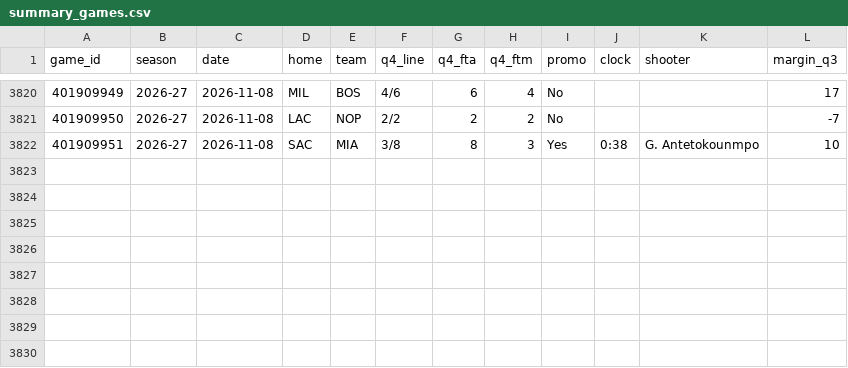
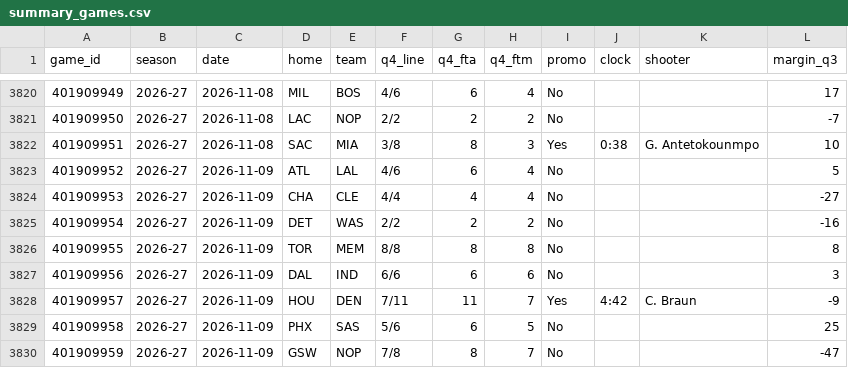
Before and after one commit to vchen007/vchen007.github.io, a CSV file: nba-ft-promo/data/summary_games.csv, drawn as a sheet; only a part is shown, gaps mark what is left out.

```diff
--- a/nba-ft-promo/data/summary_games.csv
+++ b/nba-ft-promo/data/summary_games.csv
@@ -3822 +3822,9 @@ game_id,season,date,home,team,q4_line,q4_fta,q4_ftm,promo,clock,shooter,margin_q
 401909951,2026-27,2026-11-08,SAC,MIA,3/8,8,3,Yes,0:38,G. Antetokounmpo,10
+401909952,2026-27,2026-11-09,ATL,LAL,4/6,6,4,No,,,5
+401909953,2026-27,2026-11-09,CHA,CLE,4/4,4,4,No,,,-27
+401909954,2026-27,2026-11-09,DET,WAS,2/2,2,2,No,,,-16
+401909955,2026-27,2026-11-09,TOR,MEM,8/8,8,8,No,,,8
+401909956,2026-27,2026-11-09,DAL,IND,6/6,6,6,No,,,3
+401909957,2026-27,2026-11-09,HOU,DEN,7/11,11,7,Yes,4:42,C. Braun,-9
+401909958,2026-27,2026-11-09,PHX,SAS,5/6,6,5,No,,,25
+401909959,2026-27,2026-11-09,GSW,NOP,7/8,8,7,No,,,-47
```
Also changed, not shown: nba-ft-promo/data/games.csv, nba-ft-promo/data/summary_matchups.csv, 16 other files.
